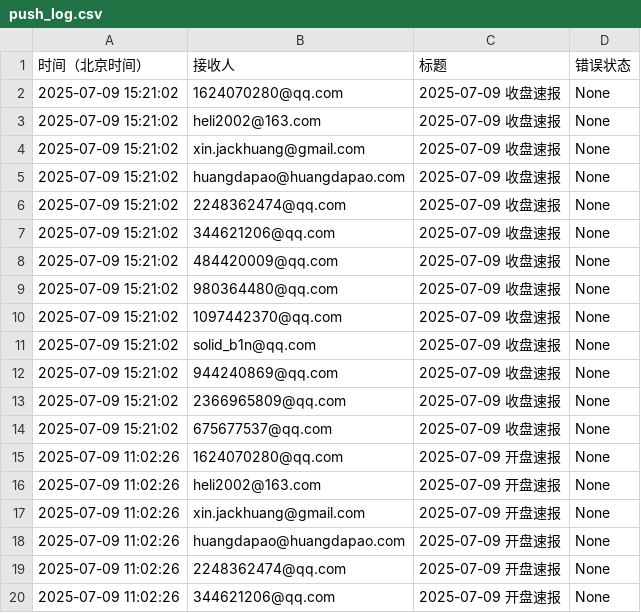
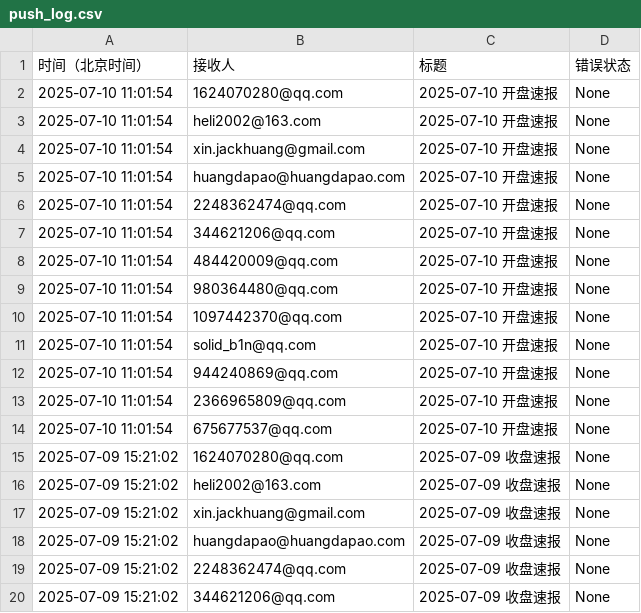
Before and after one commit to cmdSTARMO/market_repo, a CSV file: push_log.csv, drawn as a sheet; only a part is shown; the shorter side is filled out with more unchanged rows.

```diff
--- a/push_log.csv
+++ b/push_log.csv
@@ -1,2 +1,15 @@
 时间（北京时间）,接收人,标题,错误状态
+2025-07-10 11:01:54,1624070280@qq.com,2025-07-10 开盘速报,None
+2025-07-10 11:01:54,heli2002@163.com,2025-07-10 开盘速报,None
+2025-07-10 11:01:54,xin.jackhuang@gmail.com,2025-07-10 开盘速报,None
+2025-07-10 11:01:54,huangdapao@huangdapao.com,2025-07-10 开盘速报,None
+2025-07-10 11:01:54,2248362474@qq.com,2025-07-10 开盘速报,None
+2025-07-10 11:01:54,344621206@qq.com,2025-07-10 开盘速报,None
+2025-07-10 11:01:54,484420009@qq.com,2025-07-10 开盘速报,None
+2025-07-10 11:01:54,980364480@qq.com,2025-07-10 开盘速报,None
+2025-07-10 11:01:54,1097442370@qq.com,2025-07-10 开盘速报,None
+2025-07-10 11:01:54,solid_b1n@qq.com,2025-07-10 开盘速报,None
+2025-07-10 11:01:54,944240869@qq.com,2025-07-10 开盘速报,None
+2025-07-10 11:01:54,2366965809@qq.com,2025-07-10 开盘速报,None
+2025-07-10 11:01:54,675677537@qq.com,2025-07-10 开盘速报,None
 2025-07-09 15:21:02,1624070280@qq.com,2025-07-09 收盘速报,None
```
Also changed, not shown: market_data/富时墨西哥-FTMEX.csv, market_data/富时巴西-FTBRA.csv, 29 other files.
